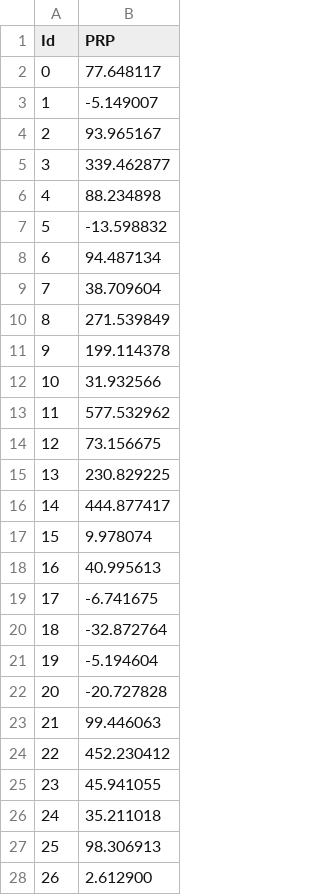
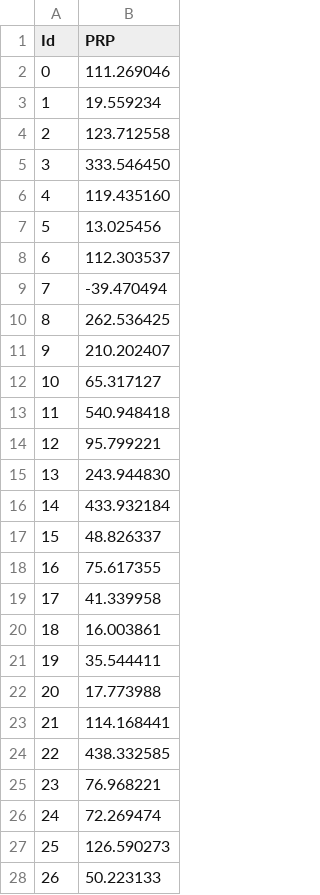
Before and after one commit to pjithorpe/ml-coursework, a CSV file: regression/my_submission.csv, drawn as a sheet; only a part is shown; the diff covers the shown part only.

```diff
--- a/regression/my_submission.csv
+++ b/regression/my_submission.csv
@@ -1,28 +1,28 @@
 Id,PRP
-0,77.648117
-1,-5.149007
-2,93.965167
-3,339.462877
-4,88.234898
-5,-13.598832
-6,94.487134
-7,38.709604
-8,271.539849
-9,199.114378
-10,31.932566
-11,577.532962
-12,73.156675
-13,230.829225
-14,444.877417
-15,9.978074
-16,40.995613
-17,-6.741675
-18,-32.872764
-19,-5.194604
-20,-20.727828
-21,99.446063
-22,452.230412
-23,45.941055
-24,35.211018
-25,98.306913
-26,2.612900
+0,111.269046
+1,19.559234
+2,123.712558
+3,333.546450
+4,119.435160
+5,13.025456
+6,112.303537
+7,-39.470494
+8,262.536425
+9,210.202407
+10,65.317127
+11,540.948418
+12,95.799221
+13,243.944830
+14,433.932184
+15,48.826337
+16,75.617355
+17,41.339958
+18,16.003861
+19,35.544411
+20,17.773988
+21,114.168441
+22,438.332585
+23,76.968221
+24,72.269474
+25,126.590273
+26,50.223133
```
Also changed, not shown: 14 edited cells elsewhere in this file, 3 other files.
